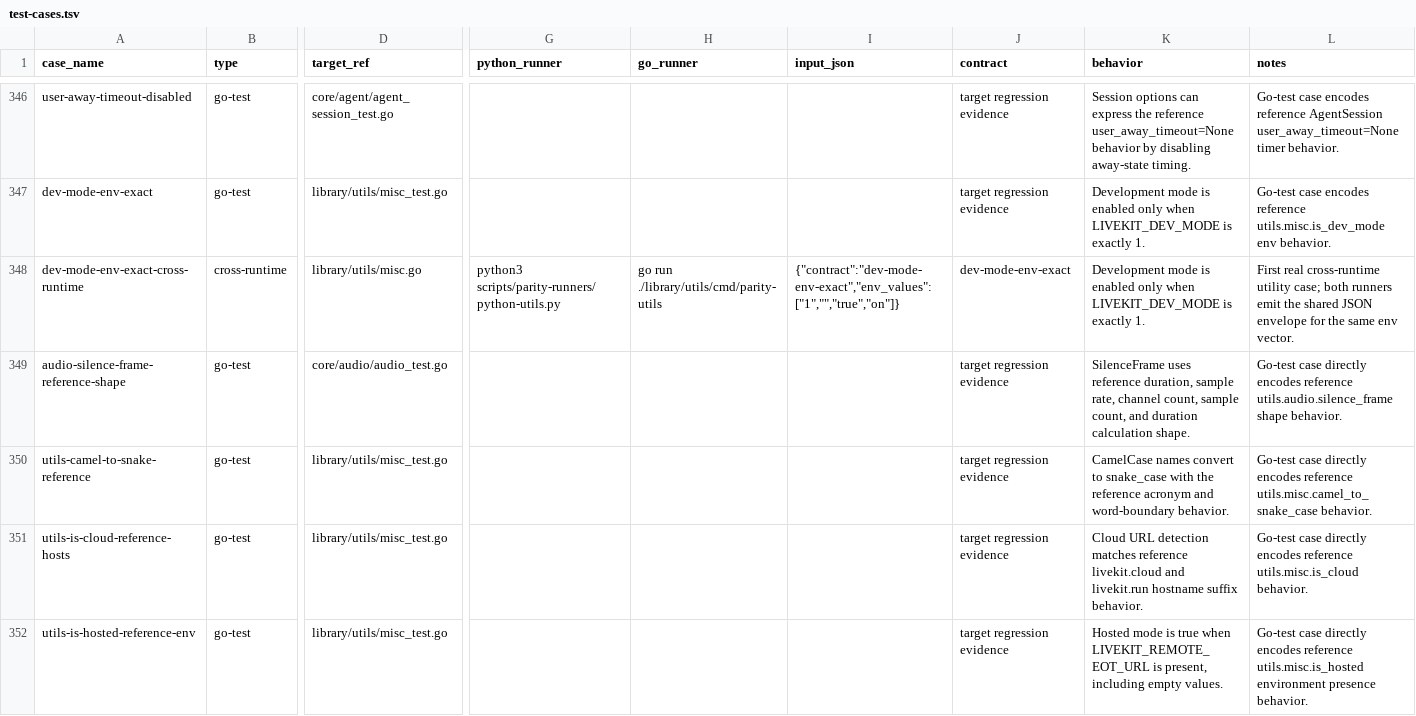
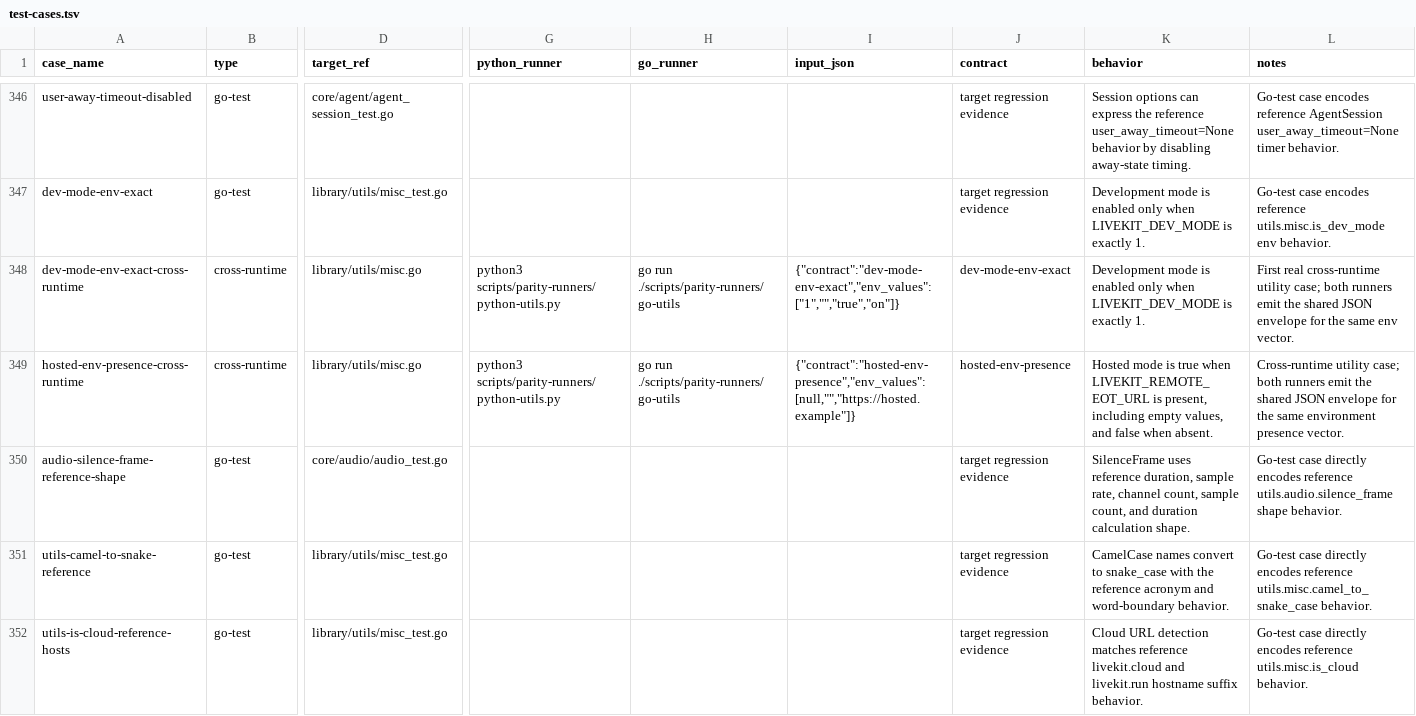
Before and after one commit to cavos-io/rtp-agent, a TSV file: scripts/parity-fixtures/test-cases.tsv, drawn as a sheet; only a part is shown, gaps mark what is left out; the shorter side is filled out with more unchanged rows; rows hold the shown columns only; the diff names each change by its address in the sheet, - before the commit and + after, or states it on an @@ line.

Commit message:
test(scripts): add utility cross-runtime runner

```diff
--- a/scripts/parity-fixtures/test-cases.tsv
+++ b/scripts/parity-fixtures/test-cases.tsv
-H348 (go_runner): go run ./library/utils/cmd/parity-utils
+H348 (go_runner): go run ./scripts/parity-runners/go-utils
+row 349: hosted-env-presence-cross-runtime | cross-runtime | library/utils/misc.go | python3 scripts/parity-runners/python-utils.py | go run ./scripts/parity-runners/go-utils | {"contract":"hosted-env-presence","env_values":[null,"","https://hosted.example"]} | hosted-env-presence | Hosted mode is true when LIVEKIT_REMOTE_EOT_URL is present, including empty values, and false when absent. | Cross-runtime utility case; both runners emit the shared JSON envelope for the same environment presence vector.
```
Also changed, not shown: 7 other files.
